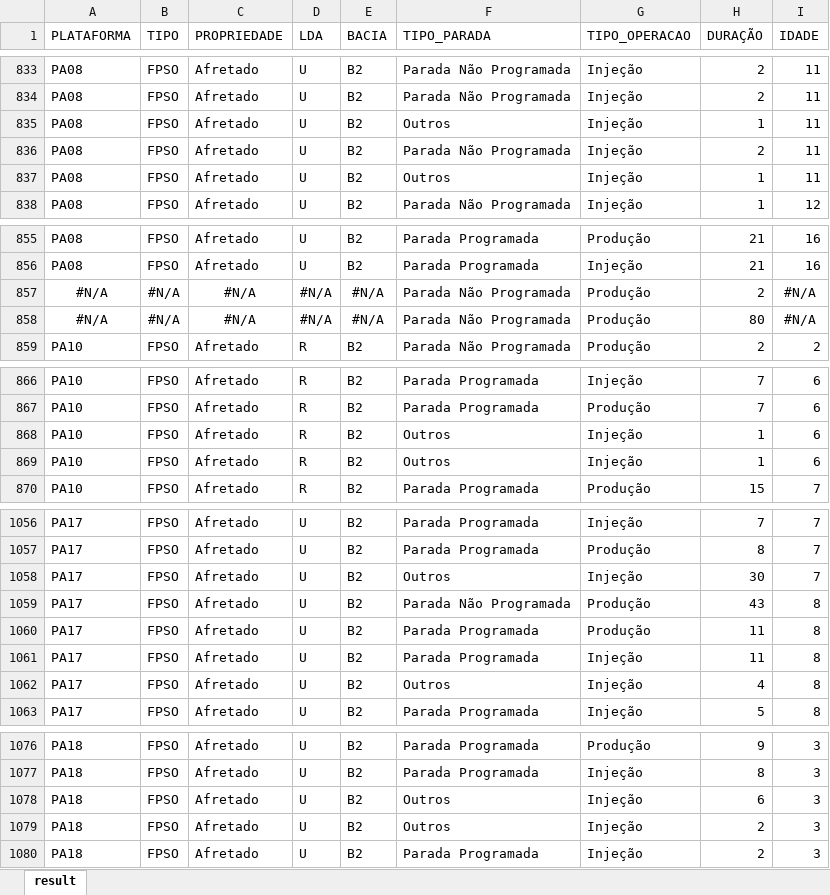
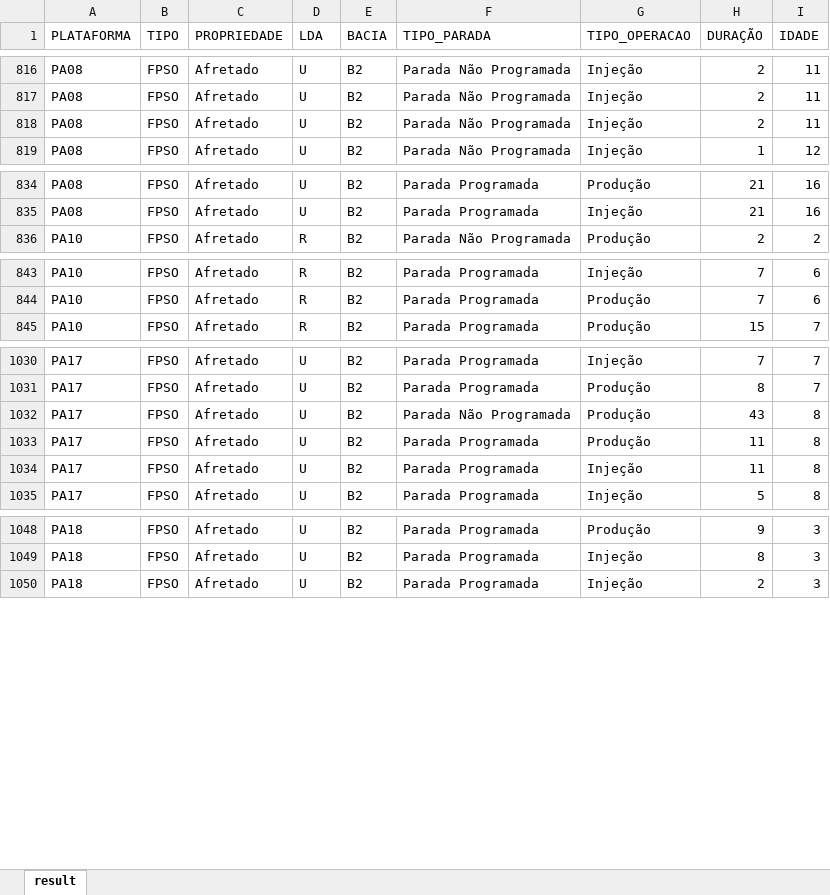
Before and after one commit to LAOLIVEIRA1972/PUC_MVP, an Excel workbook: dataset_plataformas_v2.xlsx, sheet result, drawn as a sheet; only a part is shown, gaps mark what is left out; values as stored, in another font and other column widths than the file's, no borders; the diff covers the shown part only; the diff names each change by its address in the sheet, - before the commit and + after, or states it on an @@ line.

```diff
--- a/dataset_plataformas_v2.xlsx (sheet result)
+++ b/dataset_plataformas_v2.xlsx (sheet result)
-row 835: PA08 | FPSO | Afretado | U | B2 | Outros | Injeção | 1 | 11
-row 837: PA08 | FPSO | Afretado | U | B2 | Outros | Injeção | 1 | 11
-row 857: #N/A | #N/A | #N/A | #N/A | #N/A | Parada Não Programada | Produção | 2 | #N/A
-row 858: #N/A | #N/A | #N/A | #N/A | #N/A | Parada Não Programada | Produção | 80 | #N/A
-row 868: PA10 | FPSO | Afretado | R | B2 | Outros | Injeção | 1 | 6
-row 869: PA10 | FPSO | Afretado | R | B2 | Outros | Injeção | 1 | 6
-row 1058: PA17 | FPSO | Afretado | U | B2 | Outros | Injeção | 30 | 7
-row 1062: PA17 | FPSO | Afretado | U | B2 | Outros | Injeção | 4 | 8
-row 1078: PA18 | FPSO | Afretado | U | B2 | Outros | Injeção | 6 | 3
-row 1079: PA18 | FPSO | Afretado | U | B2 | Outros | Injeção | 2 | 3
```
Also changed, not shown: 28 removed rows elsewhere in this sheet.
